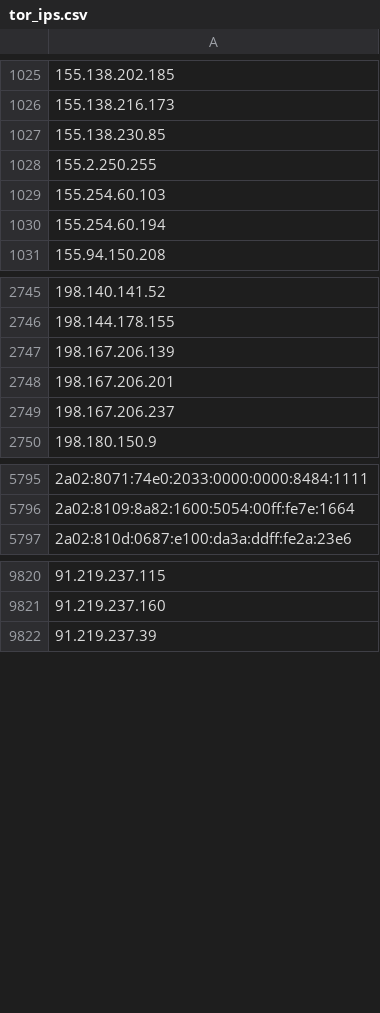
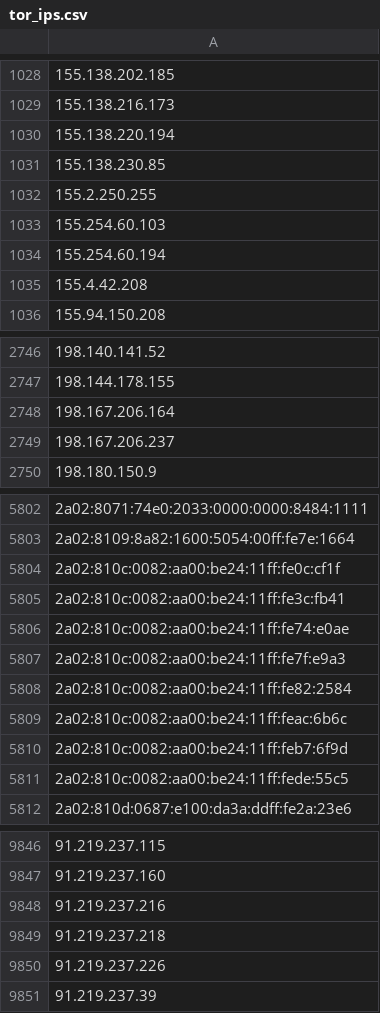
Before and after one commit to nullwhire/tor-watchlist, a CSV file: data/tor_ips.csv, drawn as a sheet; only a part is shown, gaps mark what is left out; removed rows and columns are numbered as before the commit, all else as after; the diff covers the shown part only; the diff names each change by its address in the sheet, - before the commit and + after, or states it on an @@ line.

```diff
--- a/data/tor_ips.csv
+++ b/data/tor_ips.csv
+row 1030: 155.138.220.194
+row 1035: 155.4.42.208
-A2748: 198.167.206.139
+A2748: 198.167.206.164
-row 2748: 198.167.206.201
+row 5804: 2a02:810c:0082:aa00:be24:11ff:fe0c:cf1f
+row 5805: 2a02:810c:0082:aa00:be24:11ff:fe3c:fb41
+row 5806: 2a02:810c:0082:aa00:be24:11ff:fe74:e0ae
+row 5807: 2a02:810c:0082:aa00:be24:11ff:fe7f:e9a3
+row 5808: 2a02:810c:0082:aa00:be24:11ff:fe82:2584
+row 5809: 2a02:810c:0082:aa00:be24:11ff:feac:6b6c
+row 5810: 2a02:810c:0082:aa00:be24:11ff:feb7:6f9d
+row 5811: 2a02:810c:0082:aa00:be24:11ff:fede:55c5
+row 9848: 91.219.237.216
+row 9849: 91.219.237.218
+row 9850: 91.219.237.226
```
Also changed, not shown: 60 added rows, 41 removed rows and 4 edited cells elsewhere in this file, 1 other file.
